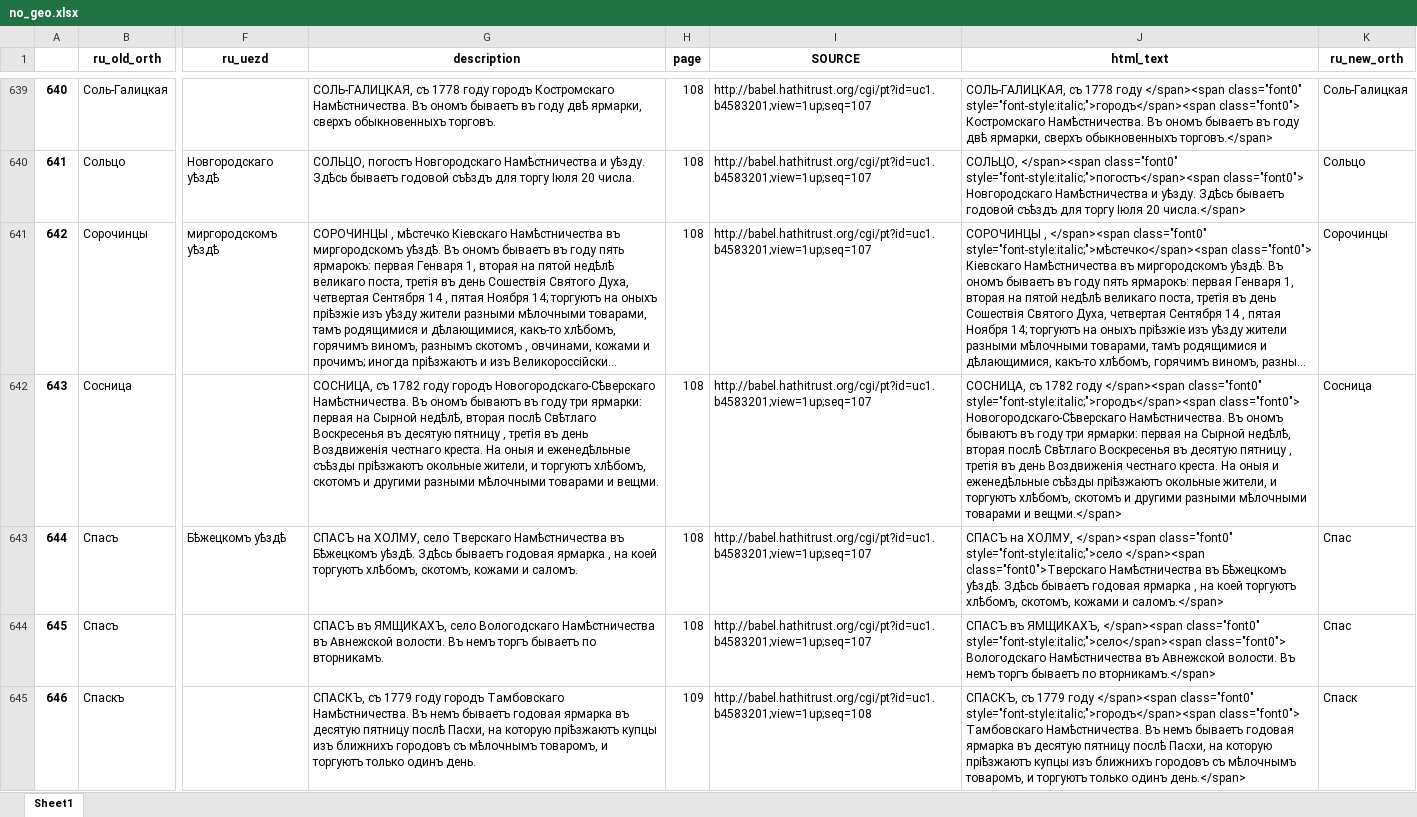
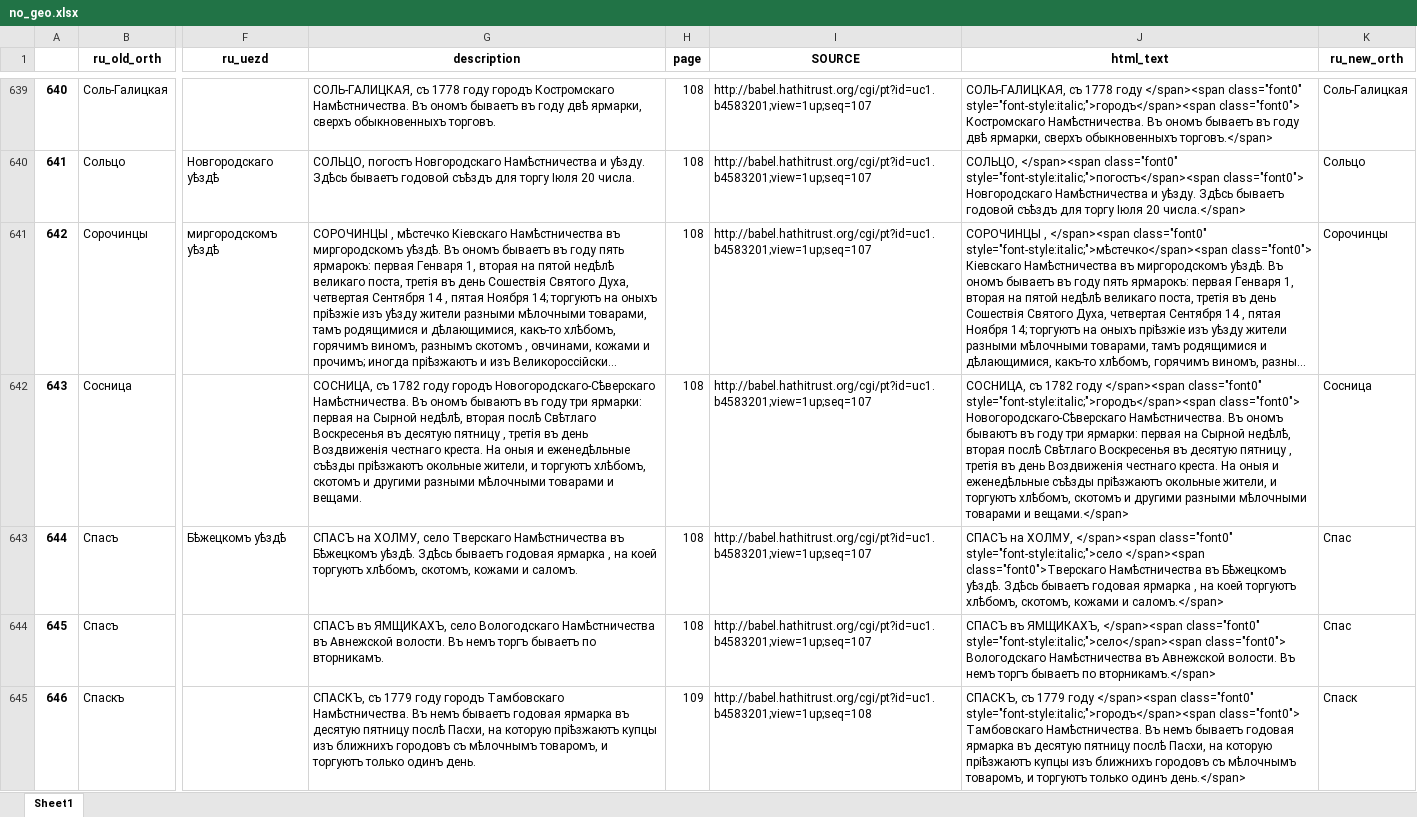
Before and after one commit to jaguillette/fungHGR, an Excel workbook: output/process/no_geo.xlsx, sheet Sheet1, drawn as a sheet; only a part is shown, gaps mark what is left out; long unchanged cells end in …; values as stored, in another font and other column widths than the file's, no borders; the diff covers the shown part only; the diff names each change by its address in the sheet, - before the commit and + after, or states it on an @@ line.

```diff
--- a/output/process/no_geo.xlsx (sheet Sheet1)
+++ b/output/process/no_geo.xlsx (sheet Sheet1)
-G642 (description): …товарами и вещми.
+G642 (description): …товарами и вещами.
-J642 (html_text): …товарами и вещми.</span>
+J642 (html_text): …товарами и вещами.</span>
```
Also changed, not shown: 44 edited cells elsewhere in this sheet, 4 other files.
